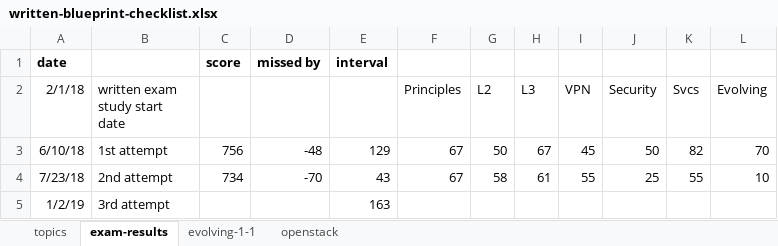
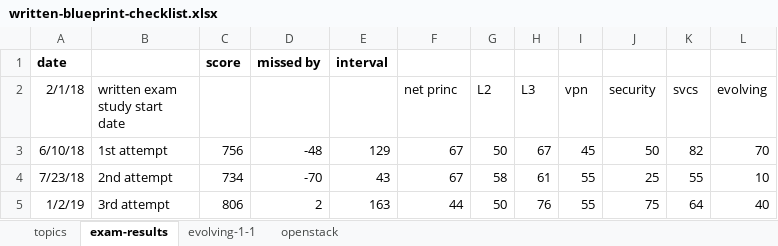
Before and after one commit to thelantamer/notes, an Excel workbook: written-blueprint-checklist.xlsx, sheet exam-results, drawn as a sheet; values as stored, in another font and other column widths than the file's, no borders; the diff names each change by its address in the sheet, - before the commit and + after, or states it on an @@ line.

Commit message:
new blueprint-list

```diff
--- a/written-blueprint-checklist.xlsx (sheet exam-results)
+++ b/written-blueprint-checklist.xlsx (sheet exam-results)
-F2: Principles
+F2: net princ
-I2: VPN
+I2: vpn
-J2: Security
+J2: security
-K2: Svcs
+K2: svcs
-L2: Evolving
+L2: evolving
-C5: (empty)
+C5: 806
-D5: (empty)
+D5: 2
-F5 (net princ): (empty)
+F5 (net princ): 44
-G5 (L2): (empty)
+G5 (L2): 50
-H5 (L3): (empty)
+H5 (L3): 76
-I5 (vpn): (empty)
+I5 (vpn): 55
-J5 (security): (empty)
+J5 (security): 75
-K5 (svcs): (empty)
+K5 (svcs): 64
-L5 (evolving): (empty)
+L5 (evolving): 40
```
Also changed, not shown: sheet topics.
